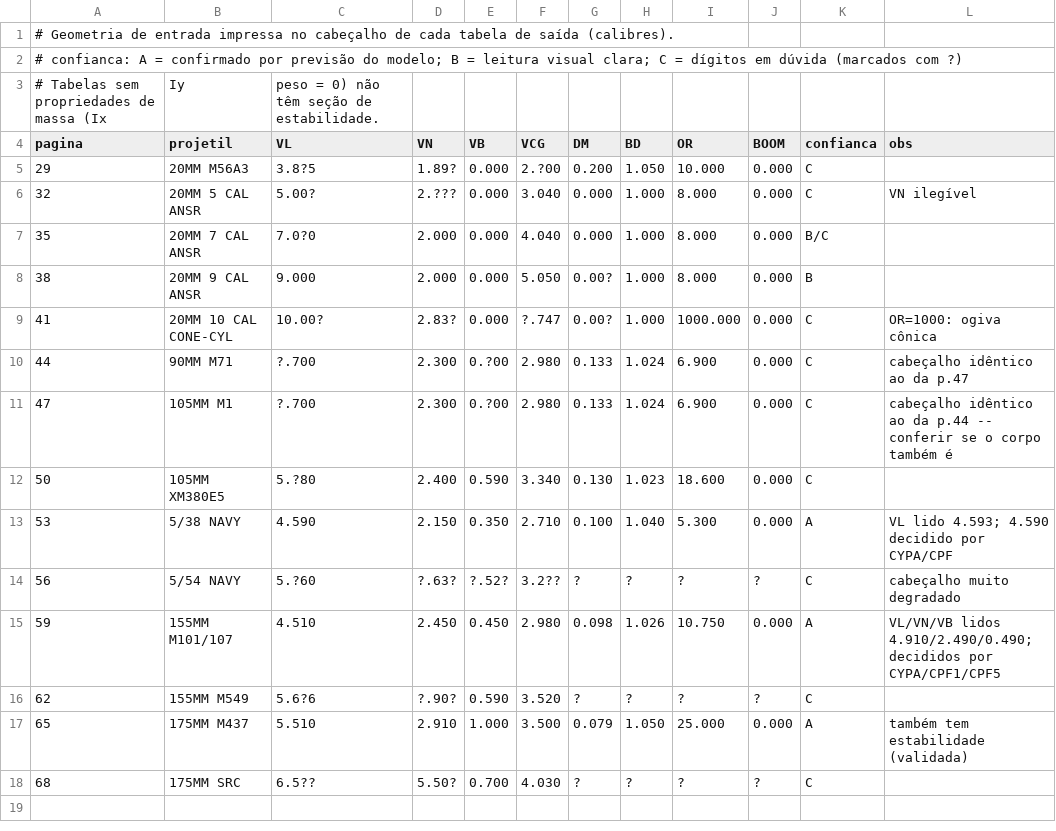
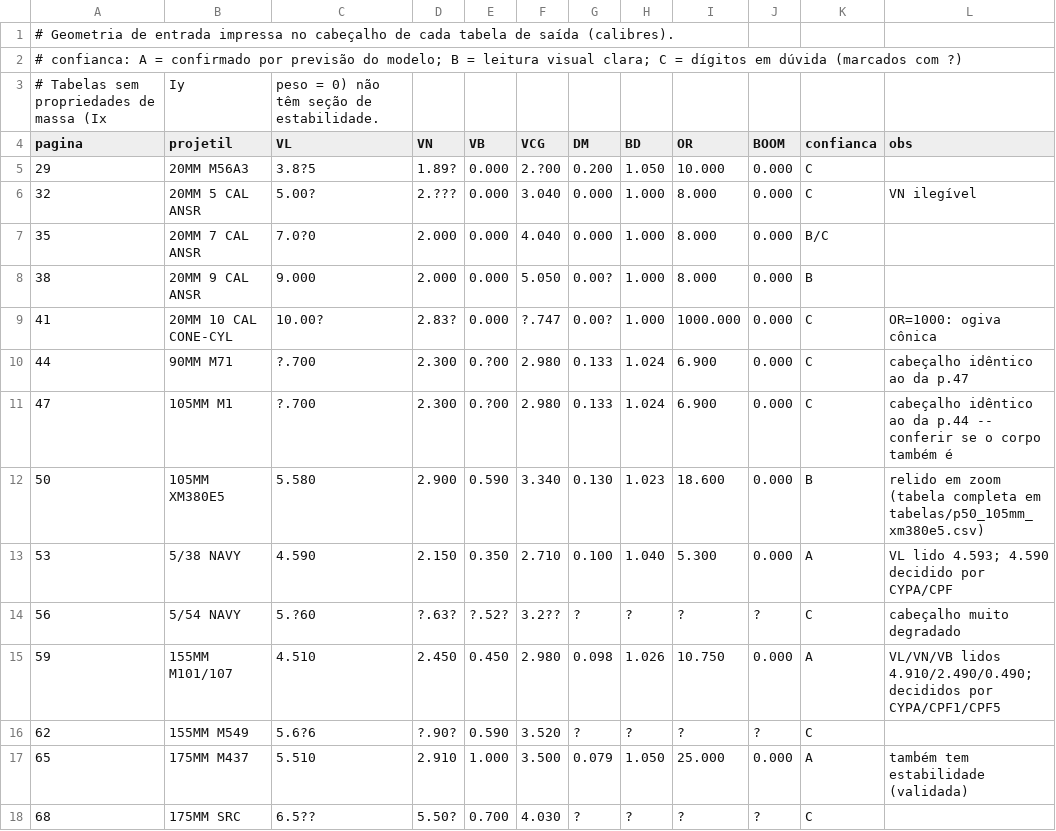
Before and after one commit to OAfundador/Aeroballistics, a CSV file: python/cabecalhos_tabelas.csv, drawn as a sheet.

```diff
--- a/python/cabecalhos_tabelas.csv
+++ b/python/cabecalhos_tabelas.csv
@@ -11,3 +11,3 @@ pagina,projetil,VL,VN,VB,VCG,DM,BD,OR,BOOM,confianca,obs
 47,105MM M1,?.700,2.300,0.?00,2.980,0.133,1.024,6.900,0.000,C,cabeçalho idêntico ao da p.44 -- conferir se o corpo também é
-50,105MM XM380E5,5.?80,2.400,0.590,3.340,0.130,1.023,18.600,0.000,C,
+50,105MM XM380E5,5.580,2.900,0.590,3.340,0.130,1.023,18.600,0.000,B,relido em zoom (tabela completa em tabelas/p50_105mm_xm380e5.csv)
 53,5/38 NAVY,4.590,2.150,0.350,2.710,0.100,1.040,5.300,0.000,A,VL lido 4.593; 4.590 decidido por CYPA/CPF
```
Also changed, not shown: python/geometria_decidida.csv, validation/resumo_erros.csv, 18 other files.
